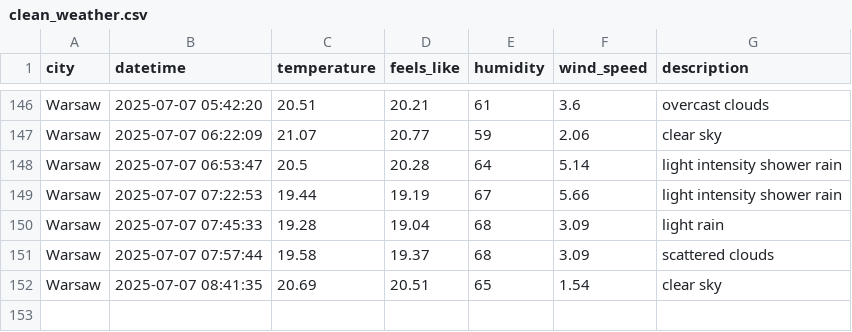
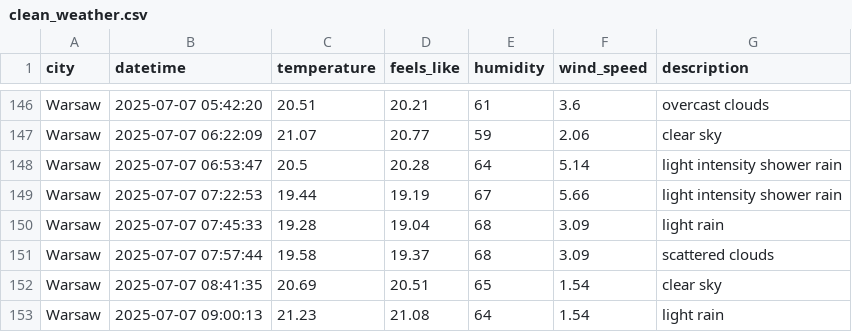
Before and after one commit to ostherhuspl/weather-data-pipeline, a CSV file: data/clean_weather.csv, drawn as a sheet; only a part is shown, gaps mark what is left out.

```diff
--- a/data/clean_weather.csv
+++ b/data/clean_weather.csv
@@ -152 +152,2 @@ Warsaw,2025-07-07 07:57:44,19.58,19.37,68,3.09,scattered clouds
 Warsaw,2025-07-07 08:41:35,20.69,20.51,65,1.54,clear sky
+Warsaw,2025-07-07 09:00:13,21.23,21.08,64,1.54,light rain
```
